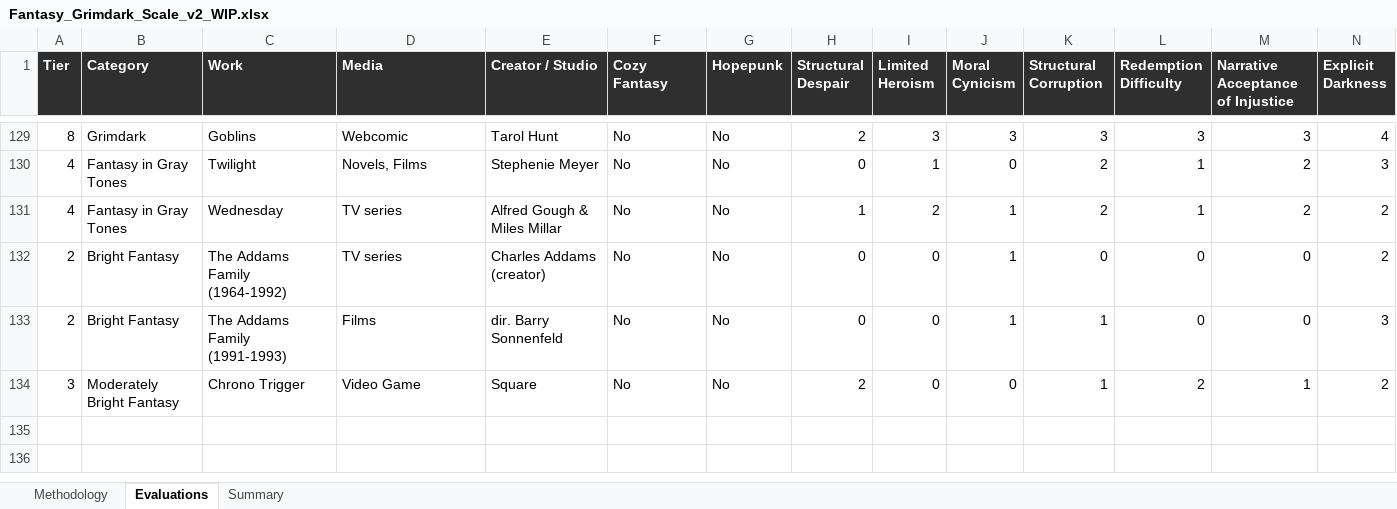
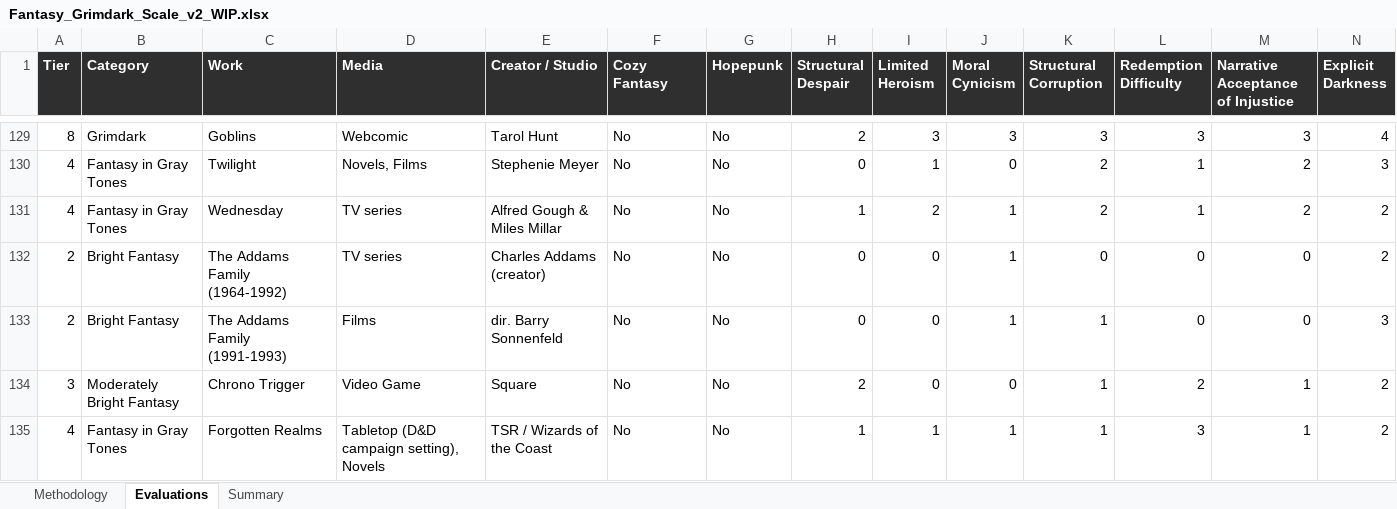
Before and after one commit to refo44/fantasy-darkness-scale, an Excel workbook: Fantasy_Grimdark_Scale_v2_WIP.xlsx, sheet Evaluations, drawn as a sheet; only a part is shown, gaps mark what is left out; values as stored, in another font and other column widths than the file's, no borders; rows hold the shown columns only; the diff names each change by its address in the sheet, - before the commit and + after, or states it on an @@ line.

```diff
--- a/Fantasy_Grimdark_Scale_v2_WIP.xlsx (sheet Evaluations)
+++ b/Fantasy_Grimdark_Scale_v2_WIP.xlsx (sheet Evaluations)
+row 135: 4 | Fantasy in Gray Tones | Forgotten Realms | Tabletop (D&D campaign setting), Novels | TSR / Wizards of the Coast | No | No | 1 | 1 | 1 | 1 | 3 | 1 | 2
```
Also changed, not shown: sheet Summary, 4 other files.
